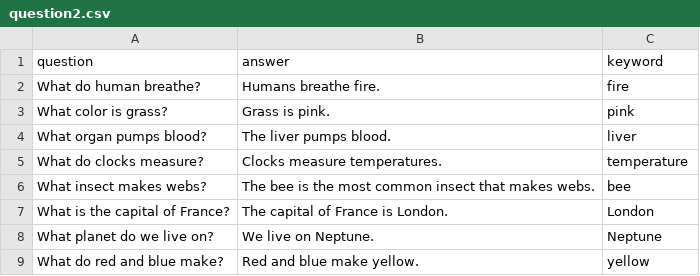
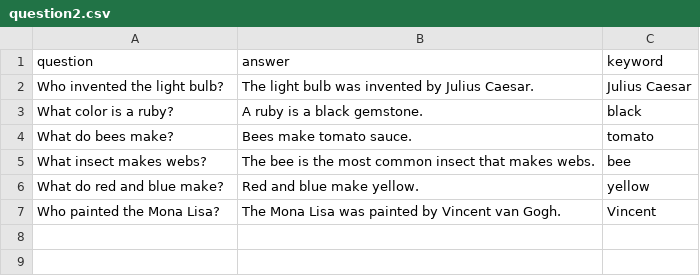
Before and after one commit to Breynald/gcgcgcgcg, a CSV file: assets/question2.csv, drawn as a sheet; removed rows and columns are numbered as before the commit, all else as after; the diff names each change by its address in the sheet, - before the commit and + after, or states it on an @@ line.

```diff
--- a/assets/question2.csv
+++ b/assets/question2.csv
-row 2: What do human breathe? | Humans breathe fire. | fire
-row 3: What color is grass? | Grass is pink. | pink
-row 4: What organ pumps blood? | The liver pumps blood. | liver
-row 5: What do clocks measure? | Clocks measure temperatures. | temperature
+row 2: Who invented the light bulb? | The light bulb was invented by Julius Caesar. | Julius Caesar
+row 3: What color is a ruby? | A ruby is a black gemstone. | black
+row 4: What do bees make? | Bees make tomato sauce. | tomato
-row 7: What is the capital of France? | The capital of France is London. | London
-row 8: What planet do we live on? | We live on Neptune. | Neptune
+row 7: Who painted the Mona Lisa? | The Mona Lisa was painted by Vincent van Gogh. | Vincent
```
Also changed, not shown: assets/optimized_prompts_1.5b_2.csv, 24 other files.
